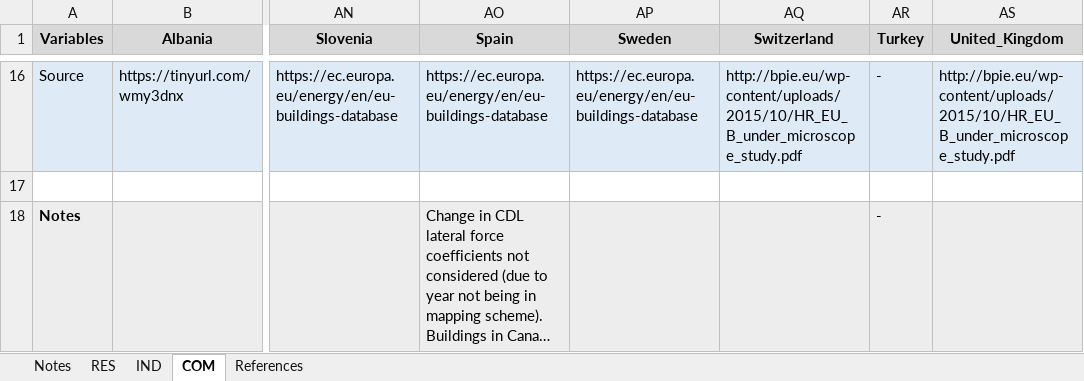
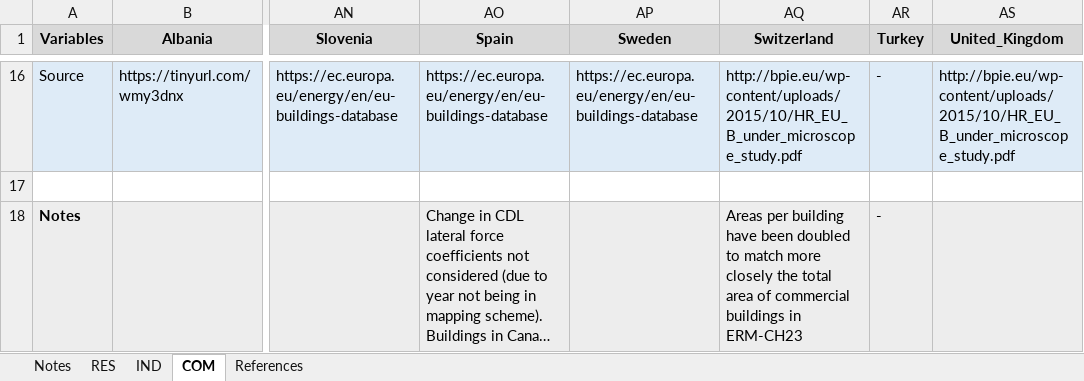
Before and after one commit to hcrowley/esrm20_exposure, an Excel workbook: sources/European_Exposure_Model_Data_Inputs_Sources.xlsx, sheet COM, drawn as a sheet; only a part is shown, gaps mark what is left out; long unchanged cells end in …; values as stored, in another font and other column widths than the file's, no borders; the diff names each change by its address in the sheet, - before the commit and + after, or states it on an @@ line.

Commit message:
update areas per building (double) to match more closely area in ERM-CH23

```diff
--- a/sources/European_Exposure_Model_Data_Inputs_Sources.xlsx (sheet COM)
+++ b/sources/European_Exposure_Model_Data_Inputs_Sources.xlsx (sheet COM)
-AQ18 (Switzerland): (empty)
+AQ18 (Switzerland): Areas per building have been doubled to match more closely the total area of commercial buildings in ERM-CH23
```
Also changed, not shown: sheet IND, 1 other file.
